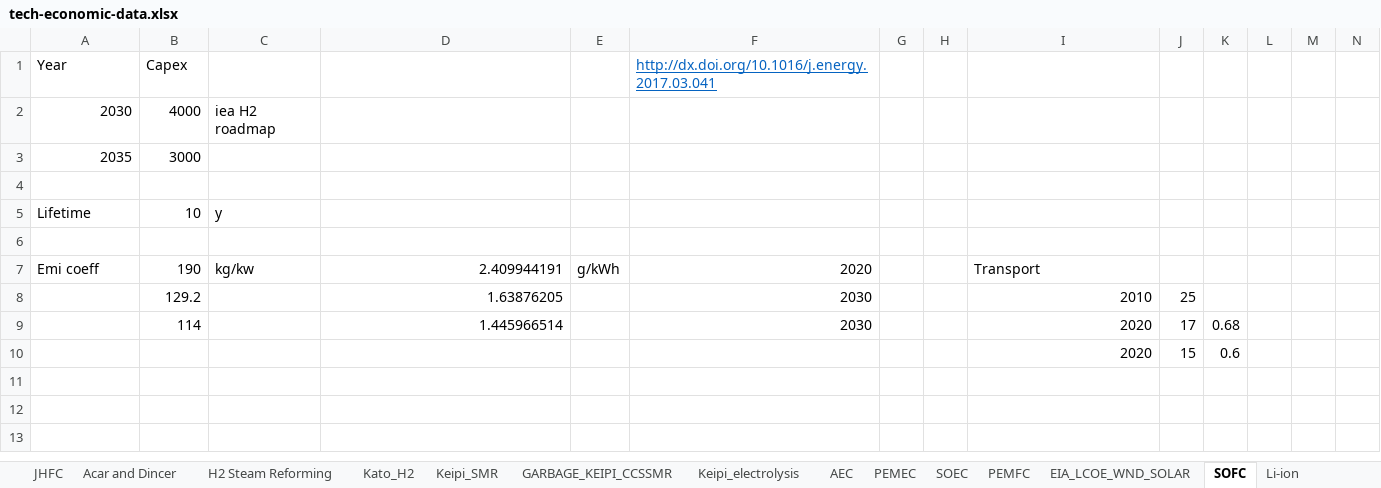
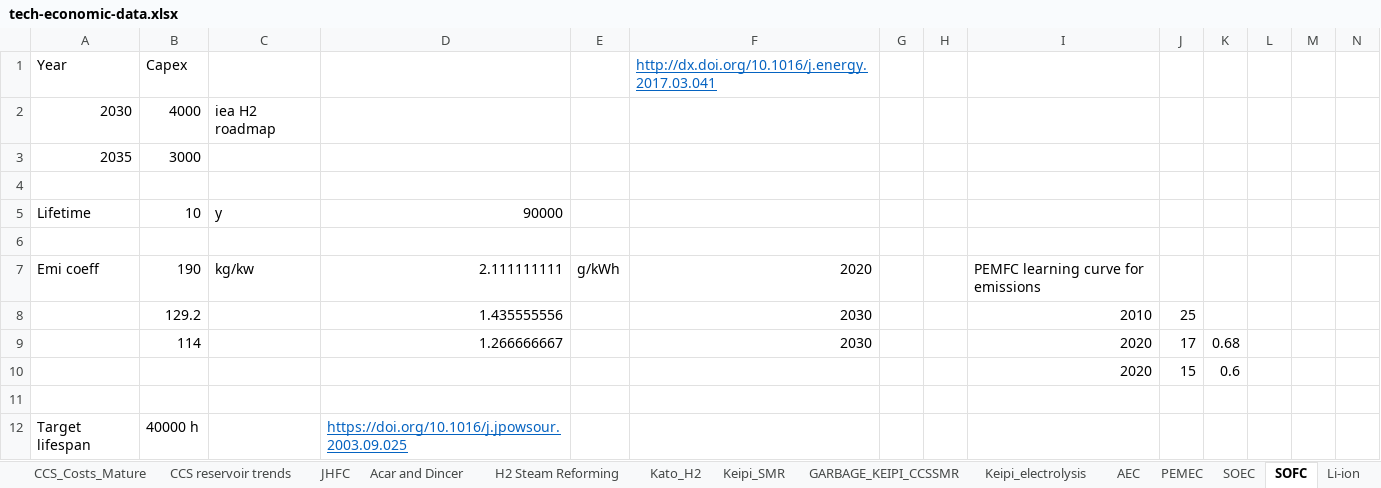
Before and after one commit to arfc/i2cner, an Excel workbook: data/tech-economic-data.xlsx, sheet SOFC, drawn as a sheet; only a part is shown; values as stored, in another font and other column widths than the file's, no borders; rows hold the shown columns only; the diff names each change by its address in the sheet, - before the commit and + after, or states it on an @@ line.

```diff
--- a/data/tech-economic-data.xlsx (sheet SOFC)
+++ b/data/tech-economic-data.xlsx (sheet SOFC)
-D5: (empty)
+D5: 90000
-D7: 2.409944191
+D7: 2.111111111
-I7: Transport
+I7: PEMFC learning curve for emissions
-D8: 1.63876205
+D8: 1.435555556
-D9: 1.445966514
+D9: 1.266666667
+row 11: (empty)
+row 12: Target lifespan | 40000 h |  | https://doi.org/10.1016/j.jpowsour.2003.09.025
```
Also changed, not shown: sheet Li-ion, sheet PEMEC, other sheet tabs.
